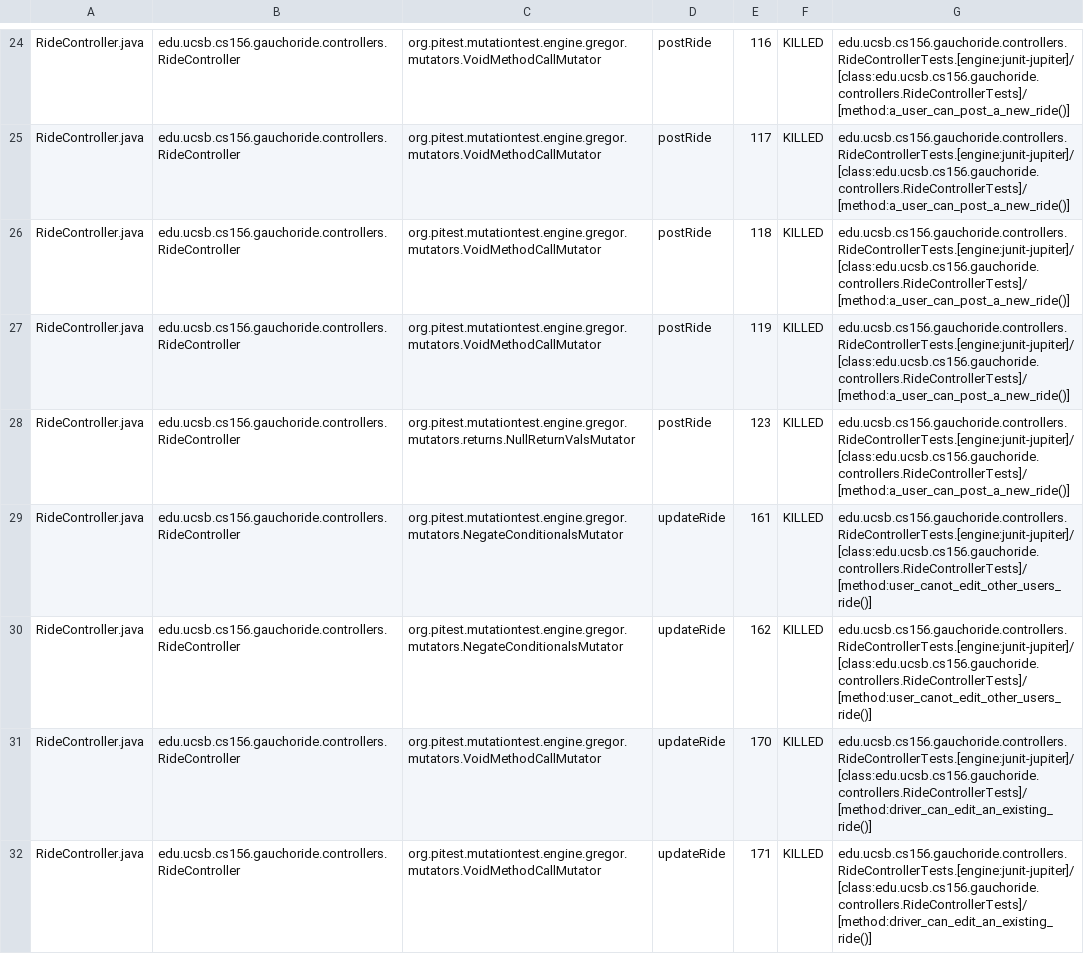
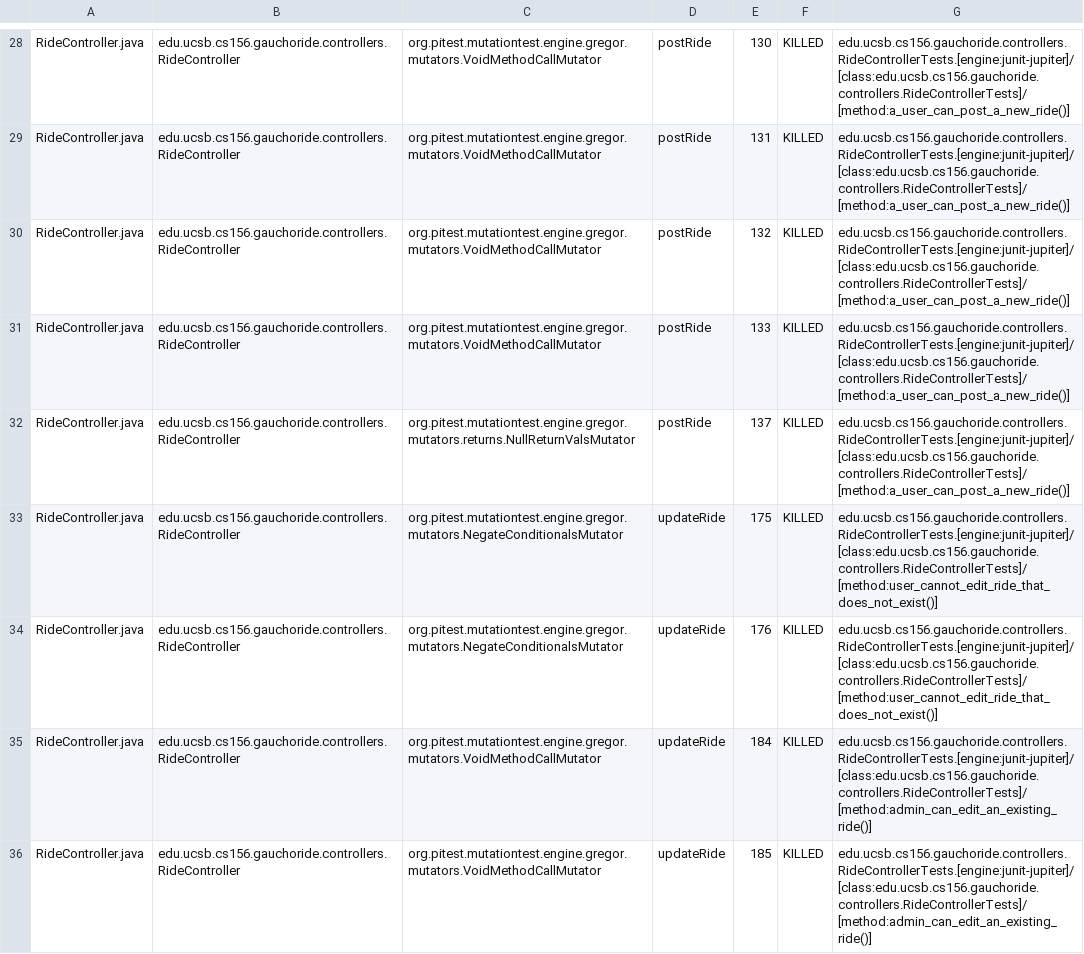
Before and after one commit to ucsb-cs156-w24/proj-gauchoride-w24-7pm-1, a CSV file: prs/50/pitest/mutations.csv, drawn as a sheet; only a part is shown, gaps mark what is left out; addresses are those after the commit; the diff covers the shown part only; the diff names each change by its address in the sheet, - before the commit and + after, or states it on an @@ line.

Commit message:
Deploying to gh-pages from @ ucsb-cs156-w24/proj-gauchoride-w24-7pm-1@63be58784f9b73dd9d1c407a78c3a010828bef9f 🚀

```diff
--- a/prs/50/pitest/mutations.csv
+++ b/prs/50/pitest/mutations.csv
-E28: 116
+E28: 130
-E29: 117
+E29: 131
-E30: 118
+E30: 132
-E31: 119
+E31: 133
-E32: 123
+E32: 137
-E33: 161
+E33: 175
-G33:G34: edu.ucsb.cs156.gauchoride.controllers.RideControllerTests.[engine:junit-jupiter]/[class:edu.ucsb.cs156.gauchoride.controllers.RideControllerTests]/[method:user_canot_edit_other_users_ride()]
+G33:G34: edu.ucsb.cs156.gauchoride.controllers.RideControllerTests.[engine:junit-jupiter]/[class:edu.ucsb.cs156.gauchoride.controllers.RideControllerTests]/[method:user_cannot_edit_ride_that_does_not_exist()]
-E34: 162
+E34: 176
-E35: 170
+E35: 184
-G35:G36: edu.ucsb.cs156.gauchoride.controllers.RideControllerTests.[engine:junit-jupiter]/[class:edu.ucsb.cs156.gauchoride.controllers.RideControllerTests]/[method:driver_can_edit_an_existing_ride()]
+G35:G36: edu.ucsb.cs156.gauchoride.controllers.RideControllerTests.[engine:junit-jupiter]/[class:edu.ucsb.cs156.gauchoride.controllers.RideControllerTests]/[method:admin_can_edit_an_existing_ride()]
-E36: 171
+E36: 185
```
Also changed, not shown: 4 added rows and 58 edited cells elsewhere in this file, 19 other files.
